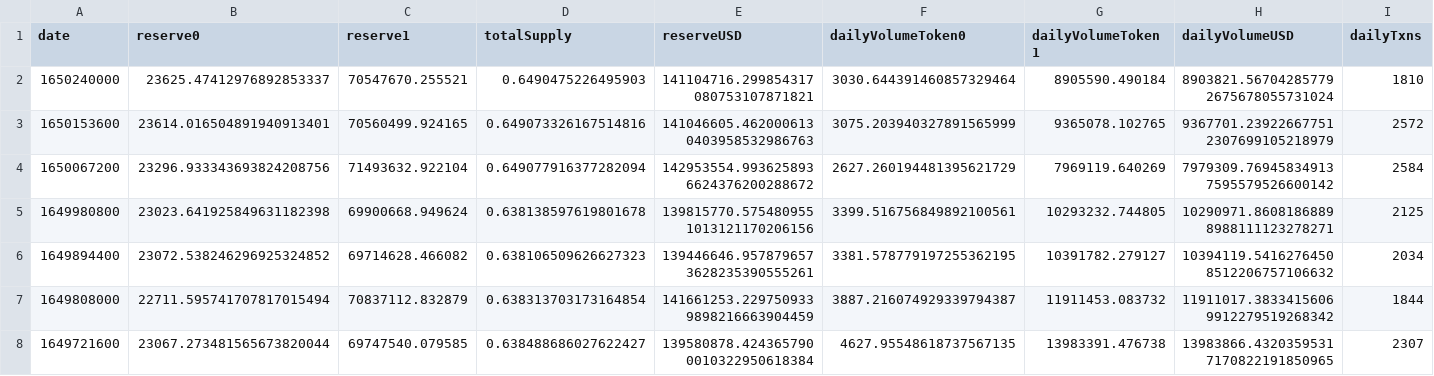
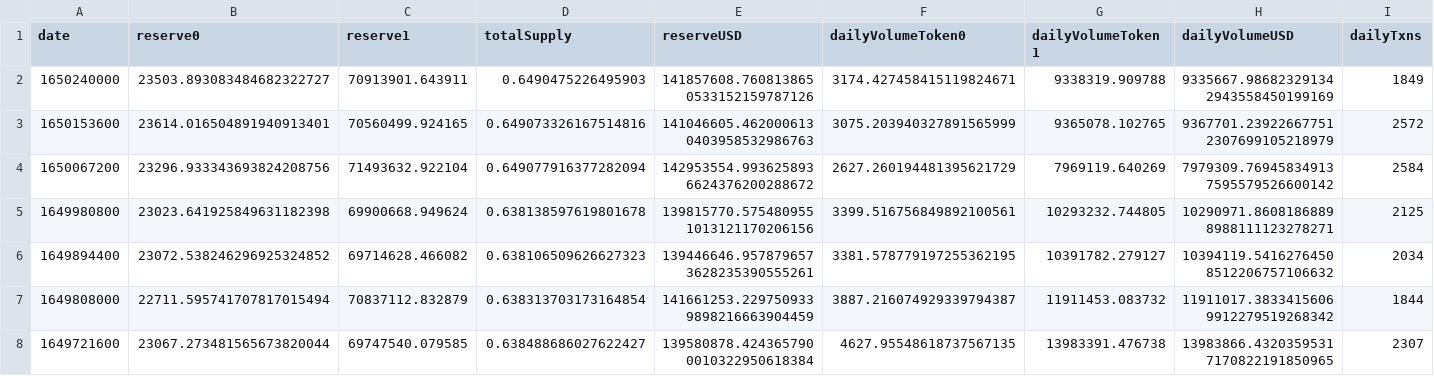
Before and after one commit to hvmid/DeltaNeutralData, a CSV file: Graph/data/0x0d4a11d5eeaac28ec3f61d100daf4d40471f1852.csv, drawn as a sheet.

```diff
--- a/Graph/data/0x0d4a11d5eeaac28ec3f61d100daf4d40471f1852.csv
+++ b/Graph/data/0x0d4a11d5eeaac28ec3f61d100daf4d40471f1852.csv
@@ -1,3 +1,3 @@
 date,reserve0,reserve1,totalSupply,reserveUSD,dailyVolumeToken0,dailyVolumeToken1,dailyVolumeUSD,dailyTxns
-1650240000,23625.47412976892853337,70547670.255521,0.6490475226495903,141104716.299854317080753107871821,3030.644391460857329464,8905590.490184,8903821.567042857792675678055731024,1810
+1650240000,23503.893083484682322727,70913901.643911,0.6490475226495903,141857608.7608138650533152159787126,3174.427458415119824671,9338319.909788,9335667.986823291342943558450199169,1849
 1650153600,23614.016504891940913401,70560499.924165,0.649073326167514816,141046605.4620006130403958532986763,3075.203940327891565999,9365078.102765,9367701.239226677512307699105218979,2572
```
Also changed, not shown: Graph/aprs7.csv, Graph/data/0xae461ca67b15dc8dc81ce7615e0320da1a9ab8d5.csv, 4 other files.
